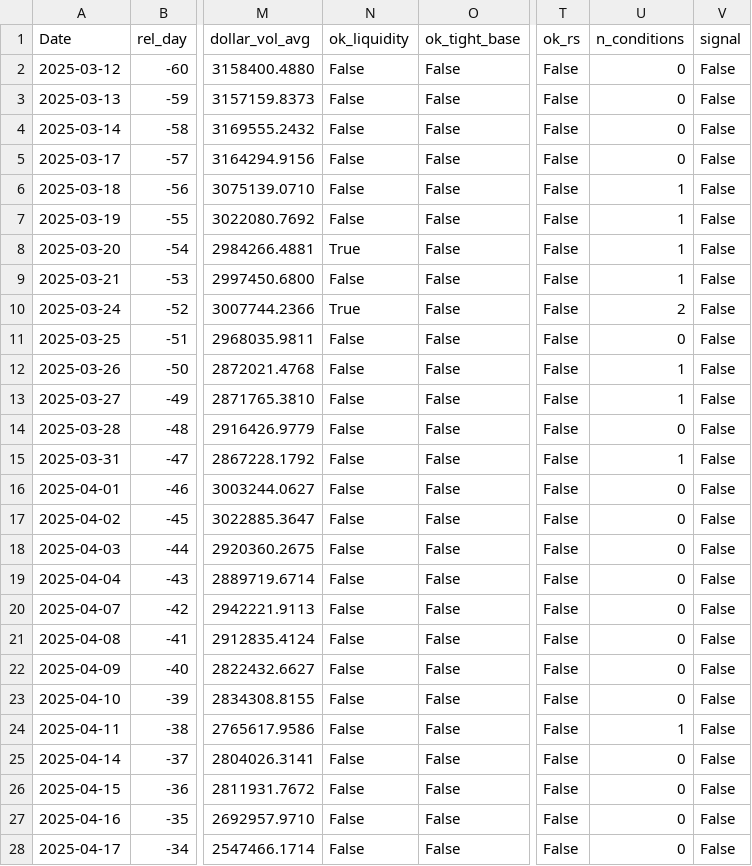
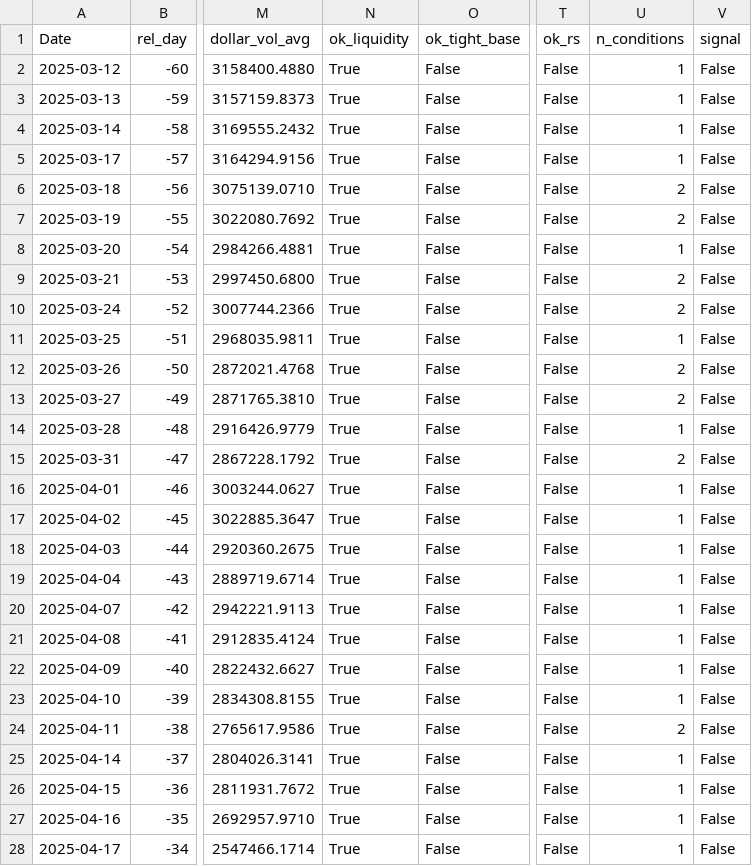
Before and after one commit to wangningran/alpha-breakout, a CSV file: reports/data/window_PRME_2025-06-06_v0.csv, drawn as a sheet; only a part is shown, gaps mark what is left out; the diff covers the shown part only; the diff names each change by its address in the sheet, - before the commit and + after, or states it on an @@ line.

```diff
--- a/reports/data/window_PRME_2025-06-06_v0.csv
+++ b/reports/data/window_PRME_2025-06-06_v0.csv
-N2:N7 (ok_liquidity): False
+N2:N7 (ok_liquidity): True
-U2:U5 (n_conditions): 0
+U2:U5 (n_conditions): 1
-U6:U7 (n_conditions): 1
+U6:U7 (n_conditions): 2
-N9 (ok_liquidity): False
+N9 (ok_liquidity): True
-U9 (n_conditions): 1
+U9 (n_conditions): 2
-N11:N28 (ok_liquidity): False
+N11:N28 (ok_liquidity): True
-U11 (n_conditions): 0
+U11 (n_conditions): 1
-U12:U13 (n_conditions): 1
+U12:U13 (n_conditions): 2
-U14 (n_conditions): 0
+U14 (n_conditions): 1
-U15 (n_conditions): 1
+U15 (n_conditions): 2
-U16:U23 (n_conditions): 0
+U16:U23 (n_conditions): 1
-U24 (n_conditions): 1
+U24 (n_conditions): 2
-U25:U28 (n_conditions): 0
+U25:U28 (n_conditions): 1
```
Also changed, not shown: 68 edited cells elsewhere in this file, reports/data/rallies_v0.csv, reports/data/rallies_v0b.csv, 8 other files.
